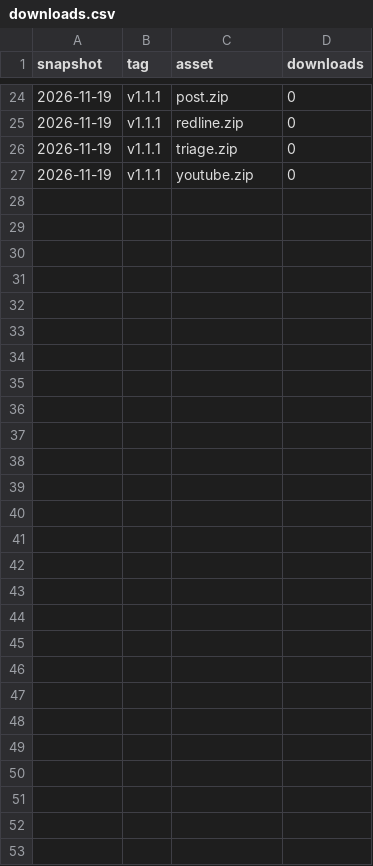
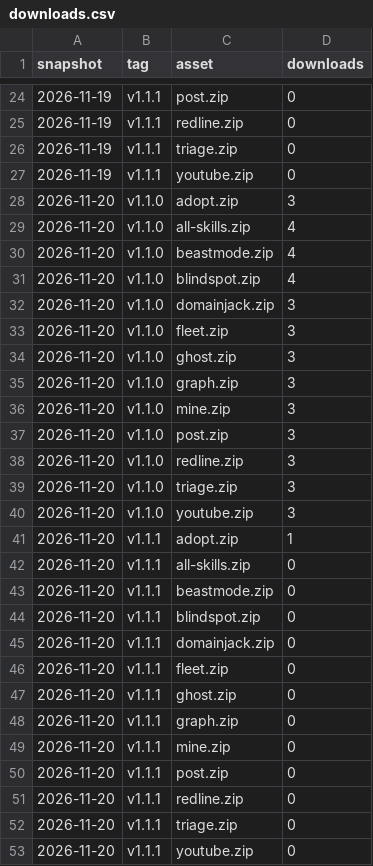
Before and after one commit to dcbruck/claude-skills, a CSV file: downloads.csv, drawn as a sheet; only a part is shown, gaps mark what is left out; the diff names each change by its address in the sheet, - before the commit and + after, or states it on an @@ line.

```diff
--- a/downloads.csv
+++ b/downloads.csv
+row 28: 2026-11-20 | v1.1.0 | adopt.zip | 3
+row 29: 2026-11-20 | v1.1.0 | all-skills.zip | 4
+row 30: 2026-11-20 | v1.1.0 | beastmode.zip | 4
+row 31: 2026-11-20 | v1.1.0 | blindspot.zip | 4
+row 32: 2026-11-20 | v1.1.0 | domainjack.zip | 3
+row 33: 2026-11-20 | v1.1.0 | fleet.zip | 3
+row 34: 2026-11-20 | v1.1.0 | ghost.zip | 3
+row 35: 2026-11-20 | v1.1.0 | graph.zip | 3
+row 36: 2026-11-20 | v1.1.0 | mine.zip | 3
+row 37: 2026-11-20 | v1.1.0 | post.zip | 3
+row 38: 2026-11-20 | v1.1.0 | redline.zip | 3
+row 39: 2026-11-20 | v1.1.0 | triage.zip | 3
+row 40: 2026-11-20 | v1.1.0 | youtube.zip | 3
+row 41: 2026-11-20 | v1.1.1 | adopt.zip | 1
+row 42: 2026-11-20 | v1.1.1 | all-skills.zip | 0
+row 43: 2026-11-20 | v1.1.1 | beastmode.zip | 0
+row 44: 2026-11-20 | v1.1.1 | blindspot.zip | 0
+row 45: 2026-11-20 | v1.1.1 | domainjack.zip | 0
+row 46: 2026-11-20 | v1.1.1 | fleet.zip | 0
+row 47: 2026-11-20 | v1.1.1 | ghost.zip | 0
+row 48: 2026-11-20 | v1.1.1 | graph.zip | 0
+row 49: 2026-11-20 | v1.1.1 | mine.zip | 0
+row 50: 2026-11-20 | v1.1.1 | post.zip | 0
+row 51: 2026-11-20 | v1.1.1 | redline.zip | 0
+row 52: 2026-11-20 | v1.1.1 | triage.zip | 0
+row 53: 2026-11-20 | v1.1.1 | youtube.zip | 0
```
Also changed, not shown: clones.csv, paths.csv, 3 other files.
